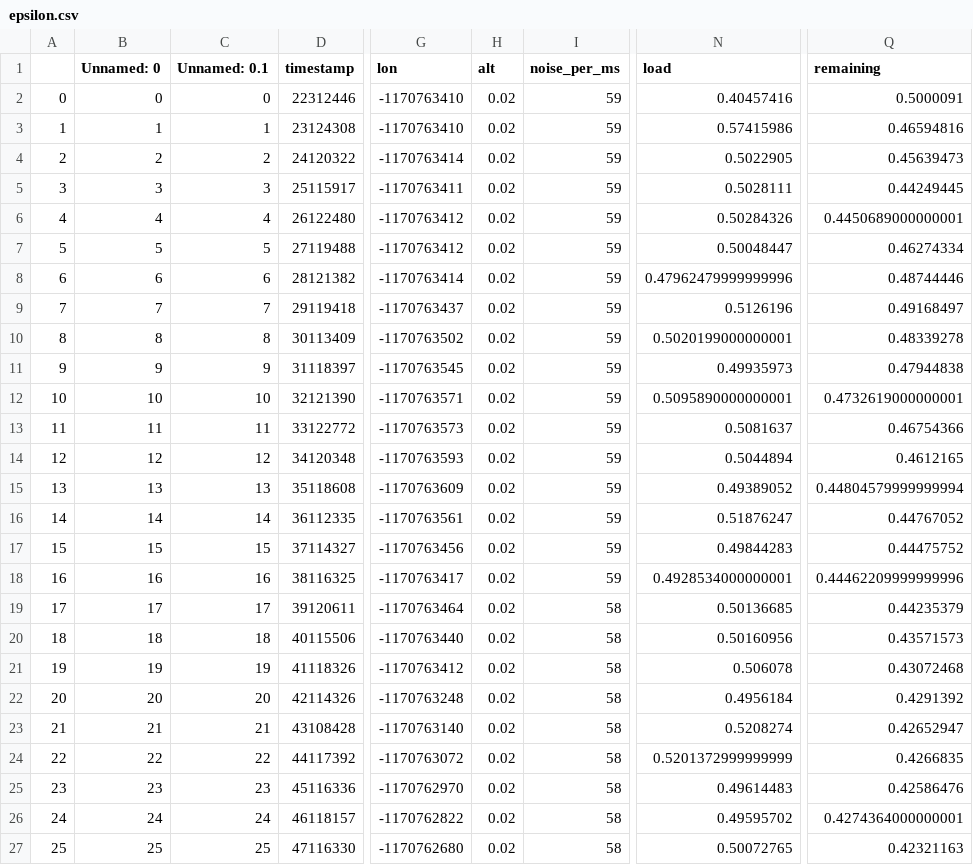
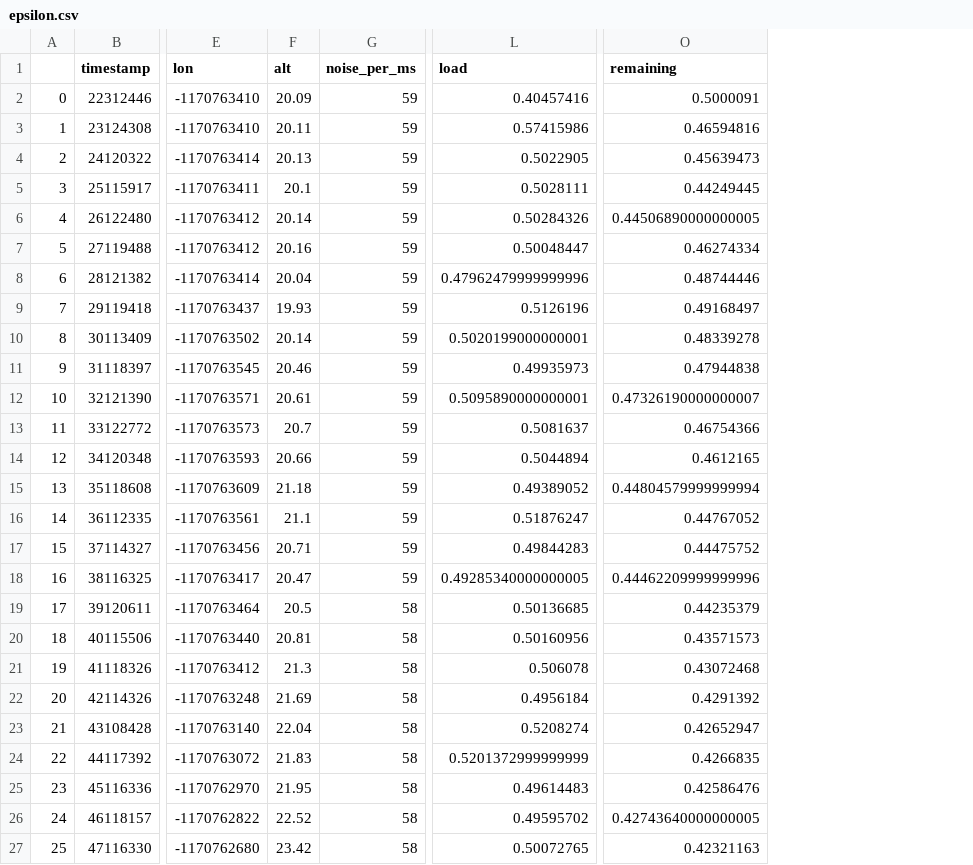
Before and after one commit to dsaffo/DataComet, a CSV file: map/epsilon.csv, drawn as a sheet; only a part is shown, gaps mark what is left out; removed rows and columns are numbered as before the commit, all else as after; the diff covers the shown part only; the diff names each change by its address in the sheet, - before the commit and + after, or states it on an @@ line.

```diff
--- a/map/epsilon.csv
+++ b/map/epsilon.csv
-column B (Unnamed: 0), rows 2-27: 0 | 1 | 2 | 3 | 4 | 5 | 6 | 7 | 8 | 9 | 10 | 11 | 12 | 13 | 14 | 15 | 16 | 17 | 18 | 19 | 20 | 21 | 22 | 23 | 24 | 25
-column C (Unnamed: 0.1), rows 2-27: 0 | 1 | 2 | 3 | 4 | 5 | 6 | 7 | 8 | 9 | 10 | 11 | 12 | 13 | 14 | 15 | 16 | 17 | 18 | 19 | 20 | 21 | 22 | 23 | 24 | 25
-F2 (alt): 0.02
+F2 (alt): 20.09
-F3 (alt): 0.02
+F3 (alt): 20.11
-F4 (alt): 0.02
+F4 (alt): 20.13
-F5 (alt): 0.02
+F5 (alt): 20.1
-F6 (alt): 0.02
+F6 (alt): 20.14
-O6 (remaining): 0.4450689000000001
+O6 (remaining): 0.44506890000000005
-F7 (alt): 0.02
+F7 (alt): 20.16
-F8 (alt): 0.02
+F8 (alt): 20.04
-F9 (alt): 0.02
+F9 (alt): 19.93
-F10 (alt): 0.02
+F10 (alt): 20.14
-F11 (alt): 0.02
+F11 (alt): 20.46
-F12 (alt): 0.02
+F12 (alt): 20.61
-O12 (remaining): 0.4732619000000001
+O12 (remaining): 0.47326190000000007
-F13 (alt): 0.02
+F13 (alt): 20.7
-F14 (alt): 0.02
+F14 (alt): 20.66
-F15 (alt): 0.02
+F15 (alt): 21.18
-F16 (alt): 0.02
+F16 (alt): 21.1
-F17 (alt): 0.02
+F17 (alt): 20.71
-F18 (alt): 0.02
+F18 (alt): 20.47
-L18 (load): 0.4928534000000001
+L18 (load): 0.49285340000000005
-F19 (alt): 0.02
+F19 (alt): 20.5
-F20 (alt): 0.02
+F20 (alt): 20.81
-F21 (alt): 0.02
+F21 (alt): 21.3
-F22 (alt): 0.02
+F22 (alt): 21.69
-F23 (alt): 0.02
+F23 (alt): 22.04
-F24 (alt): 0.02
+F24 (alt): 21.83
-F25 (alt): 0.02
+F25 (alt): 21.95
-F26 (alt): 0.02
+F26 (alt): 22.52
-O26 (remaining): 0.4274364000000001
+O26 (remaining): 0.42743640000000005
-F27 (alt): 0.02
+F27 (alt): 23.42
```
Also changed, not shown: 132 edited cells elsewhere in this file, map/crash.csv, map/milestone3.csv, 1 other file.
